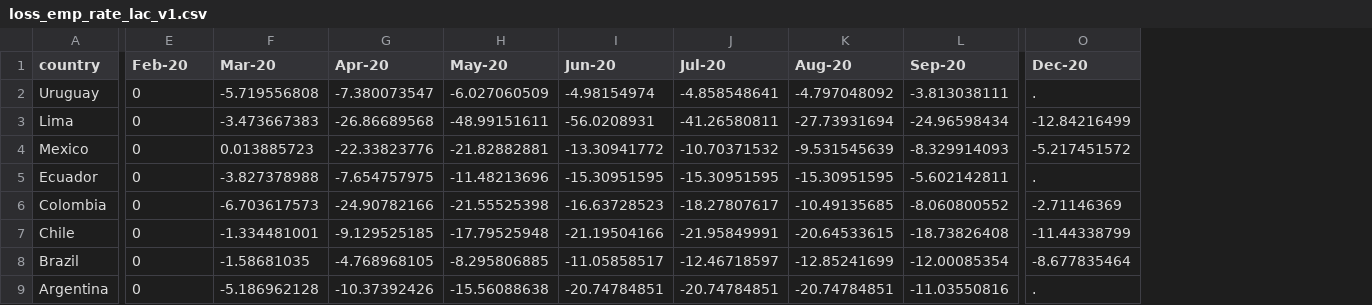
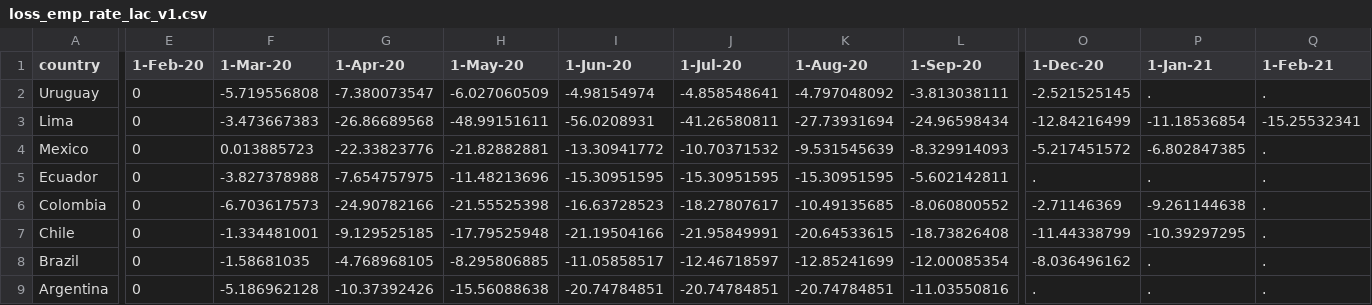
Before and after one commit to camilavalenciaro/COVID19-Flourish, a CSV file: data/employment/loss_emp_rate_lac_v1.csv, drawn as a sheet; only a part is shown, gaps mark what is left out; the diff covers the shown part only; the diff names each change by its address in the sheet, - before the commit and + after, or states it on an @@ line.

```diff
--- a/data/employment/loss_emp_rate_lac_v1.csv
+++ b/data/employment/loss_emp_rate_lac_v1.csv
+column P (1-Jan-21), rows 2-9: . | -11.18536854 | -6.802847385 | . | -9.261144638 | -10.39297295 | . | .
+column Q (1-Feb-21), rows 2-9: . | -15.25532341 | . | . | . | . | . | .
-E1: Feb-20
+E1: 1-Feb-20
-F1: Mar-20
+F1: 1-Mar-20
-G1: Apr-20
+G1: 1-Apr-20
-H1: May-20
+H1: 1-May-20
-I1: Jun-20
+I1: 1-Jun-20
-J1: Jul-20
+J1: 1-Jul-20
-K1: Aug-20
+K1: 1-Aug-20
-L1: Sep-20
+L1: 1-Sep-20
-O1: Dec-20
+O1: 1-Dec-20
-O2 (1-Dec-20): .
+O2 (1-Dec-20): -2.521525145
-O8 (1-Dec-20): -8.677835464
+O8 (1-Dec-20): -8.036496162
```
Also changed, not shown: 2 edited cells elsewhere in this file, data/employment/loss_emp_rate_lac.csv, data/employment/loss_emp_rate_lac_all.csv.
